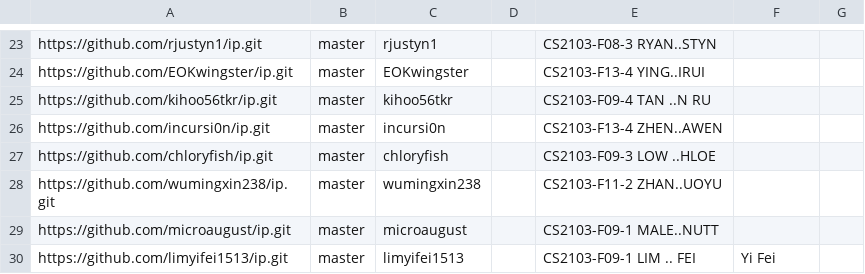
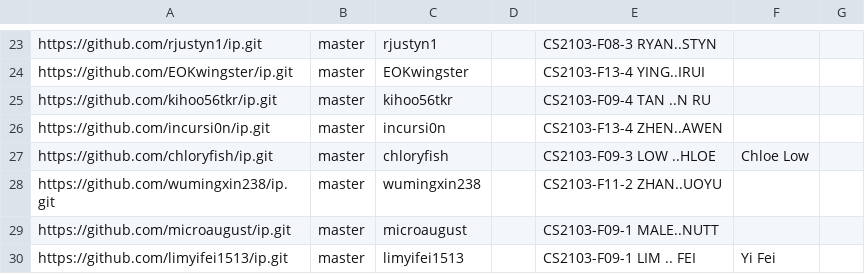
Before and after one commit to NUS-CS2103-AY2526-S2/ip-dashboard, a CSV file: config/author-config.csv, drawn as a sheet; only a part is shown, gaps mark what is left out.

Commit message:
Update configs

```diff
--- a/config/author-config.csv
+++ b/config/author-config.csv
@@ -26,3 +26,3 @@ https://github.com/kihoo56tkr/ip.git,master,kihoo56tkr,,CS2103-F09-4 TAN ..N RU,
 https://github.com/incursi0n/ip.git,master,incursi0n,,CS2103-F13-4 ZHEN..AWEN,,
-https://github.com/chloryfish/ip.git,master,chloryfish,,CS2103-F09-3 LOW ..HLOE,,
+https://github.com/chloryfish/ip.git,master,chloryfish,,CS2103-F09-3 LOW ..HLOE,Chloe Low,
 https://github.com/wumingxin238/ip.git,master,wumingxin238,,CS2103-F11-2 ZHAN..UOYU,,
```
